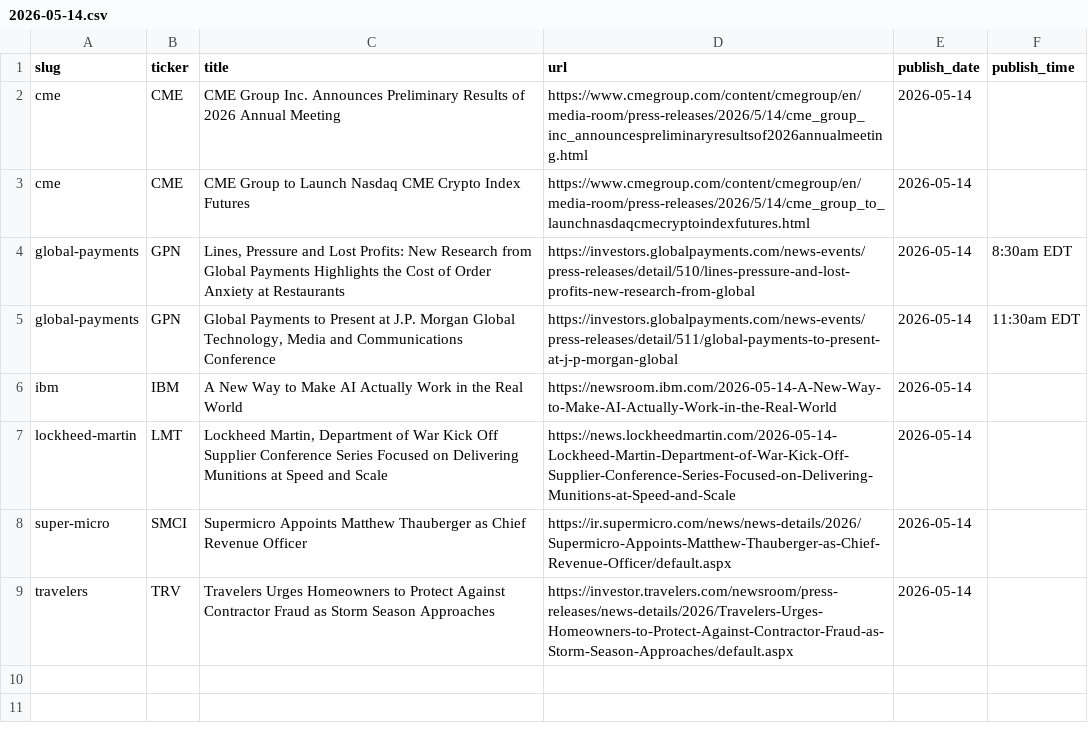
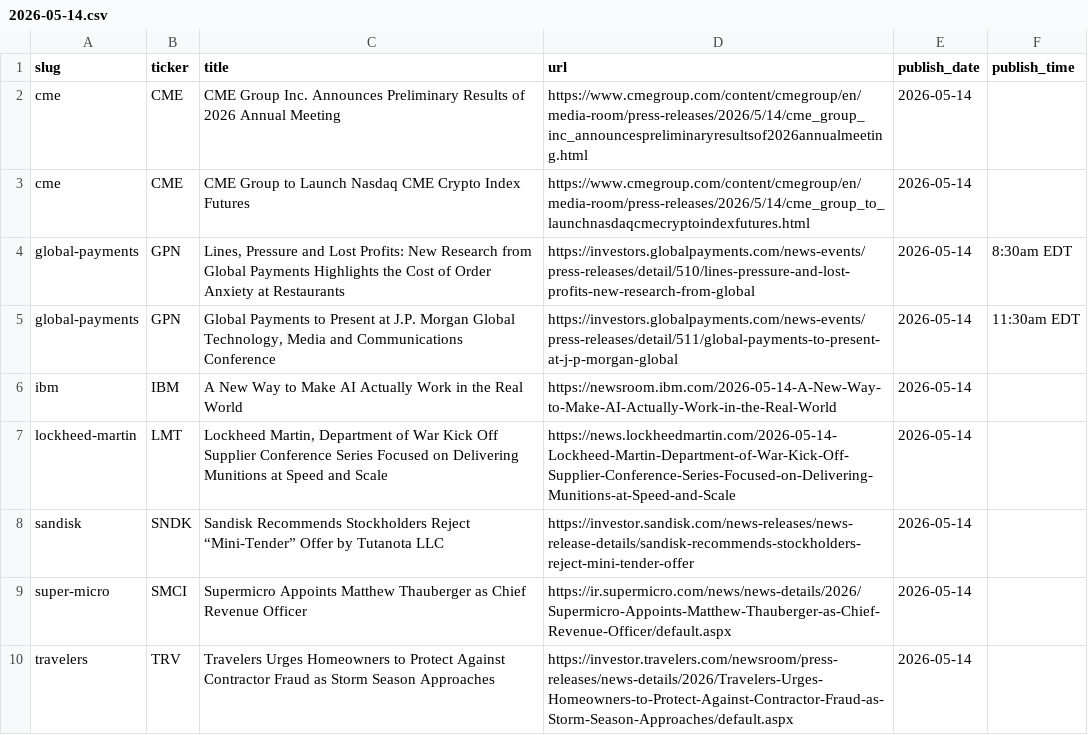
Before and after one commit to KamarajuKusumanchi/primary_wire, a CSV file: data/2026/2026-05-14.csv, drawn as a sheet; the diff names each change by its address in the sheet, - before the commit and + after, or states it on an @@ line.

```diff
--- a/data/2026/2026-05-14.csv
+++ b/data/2026/2026-05-14.csv
+row 8: sandisk | SNDK | Sandisk Recommends Stockholders Reject “Mini-Tender” Offer by Tutanota LLC | https://investor.sandisk.com/news-releases/news-release-details/sandisk-recommends-stockholders-reject-mini-tender-offer | 2026-05-14
```
Also changed, not shown: data/2026/2026-01-29.csv, data/2026/2026-07-02.csv, 16 other files.
